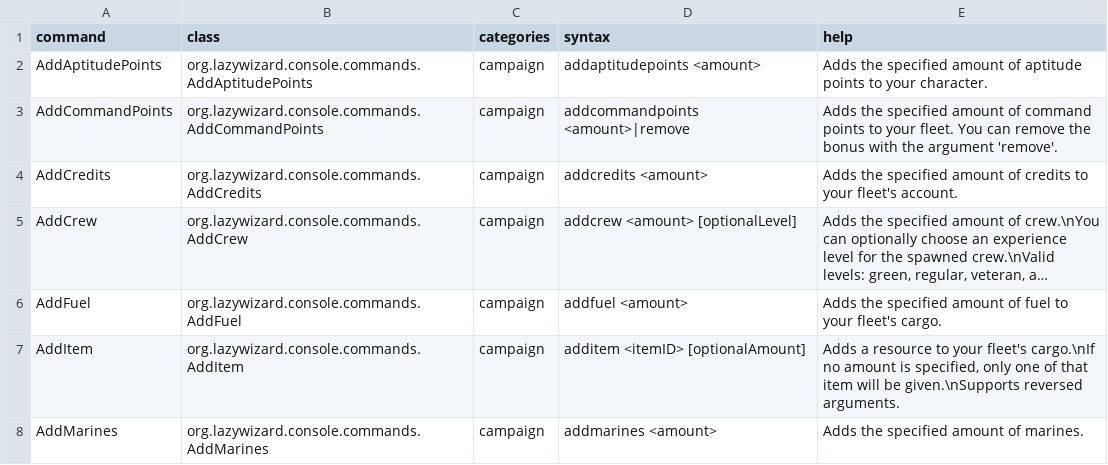
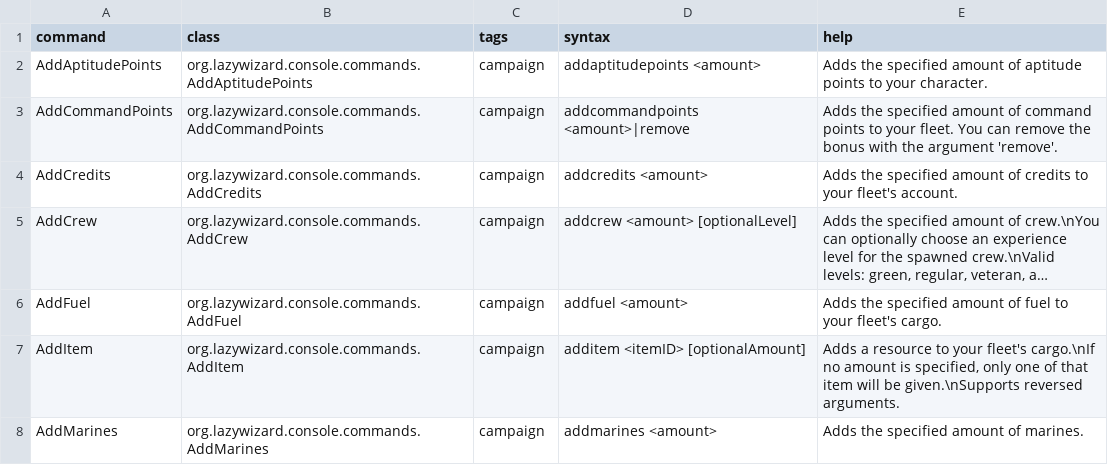
Before and after one commit to LazyWizard/console-commands, a CSV file: commands.csv, drawn as a sheet; only a part is shown; long unchanged cells end in ….

Commit message:
Renamed categories to tags to make their purpose clearer (doesn't restrict use)

```diff
--- a/commands.csv
+++ b/commands.csv
@@ -1,2 +1,2 @@
-command,class,categories,syntax,help
+command,class,tags,syntax,help
 AddAptitudePoints,org.lazywizard.console.commands.AddAptitudePoints,campaign,addaptitudepoints <amount>,Adds the specified amount of aptitude points to your character.
```
Also changed, not shown: 2 other files.
